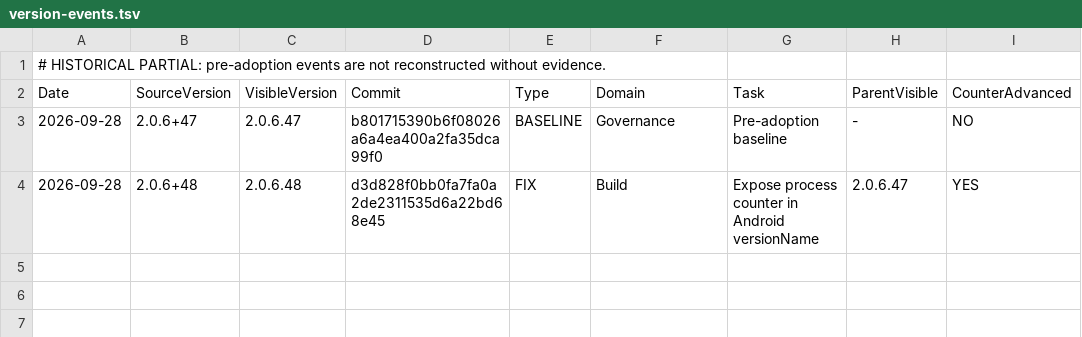
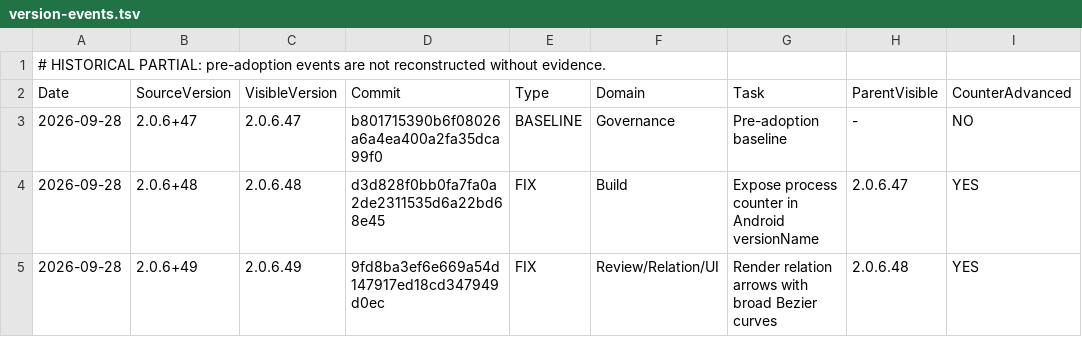
Before and after one commit to Heaifan/guayan_trainer, a TSV file: docs/governance/version-events.tsv, drawn as a sheet.

Commit message:
governance: record relation bezier FIX version event

```diff
--- a/docs/governance/version-events.tsv
+++ b/docs/governance/version-events.tsv
@@ -4 +4,2 @@ Date	SourceVersion	VisibleVersion	Commit	Type	Domain	Task	ParentVisible	CounterA
 2026-09-28	2.0.6+48	2.0.6.48	d3d828f0bb0fa7fa0a2de2311535d6a22bd68e45	FIX	Build	Expose process counter in Android versionName	2.0.6.47	YES
+2026-09-28	2.0.6+49	2.0.6.49	9fd8ba3ef6e669a54d147917ed18cd347949d0ec	FIX	Review/Relation/UI	Render relation arrows with broad Bezier curves	2.0.6.48	YES
```
